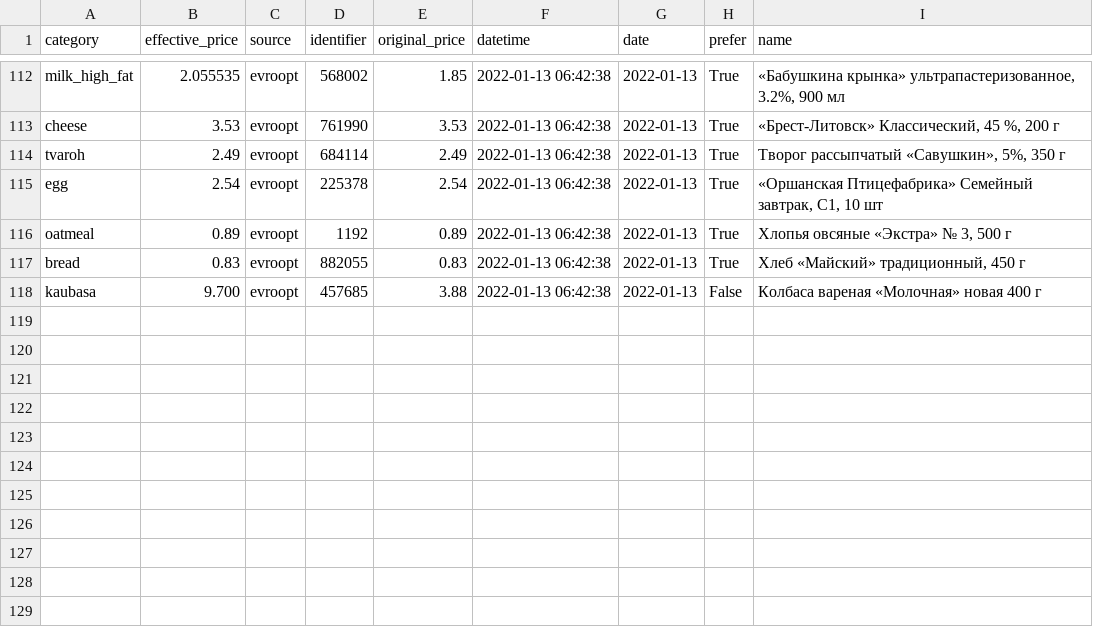
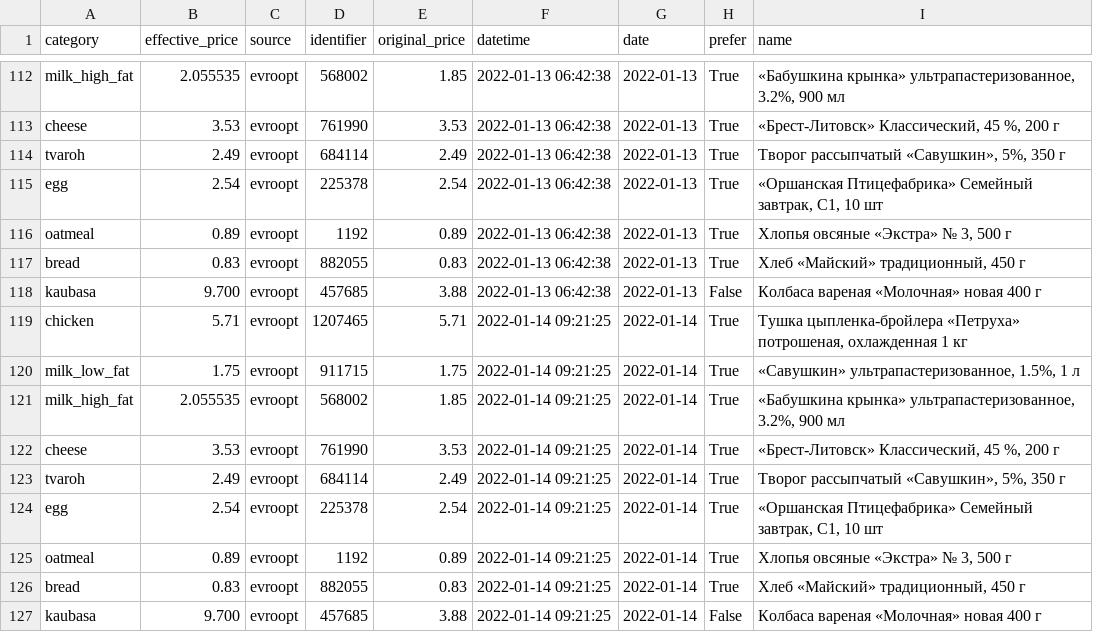
Before and after one commit to demidov91/price-monitor, a CSV file: info.csv, drawn as a sheet; only a part is shown, gaps mark what is left out.

Commit message:
Add data

```diff
--- a/info.csv
+++ b/info.csv
@@ -118 +118,10 @@ bread,0.83,evroopt,882055,0.83,2022-01-13 06:42:38,2022-01-13,True,"Хлеб «
 kaubasa,9.700,evroopt,457685,3.88,2022-01-13 06:42:38,2022-01-13,False,Колбаса вареная «Молочная» новая 400 г
+chicken,5.71,evroopt,1207465,5.71,2022-01-14 09:21:25,2022-01-14,True,"Тушка цыпленка-бройлера «Петруха» потрошеная, охлажденная 1 кг"
+milk_low_fat,1.75,evroopt,911715,1.75,2022-01-14 09:21:25,2022-01-14,True,"«Савушкин» ультрапастеризованное, 1.5%, 1 л"
+milk_high_fat,2.055535,evroopt,568002,1.85,2022-01-14 09:21:25,2022-01-14,True,"«Бабушкина крынка» ультрапастеризованное, 3.2%, 900 мл"
+cheese,3.53,evroopt,761990,3.53,2022-01-14 09:21:25,2022-01-14,True,"«Брест-Литовск» Классический, 45 %, 200 г"
+tvaroh,2.49,evroopt,684114,2.49,2022-01-14 09:21:25,2022-01-14,True,"Творог рассыпчатый «Савушкин», 5%, 350 г"
+egg,2.54,evroopt,225378,2.54,2022-01-14 09:21:25,2022-01-14,True,"«Оршанская Птицефабрика» Семейный завтрак, С1, 10 шт"
+oatmeal,0.89,evroopt,1192,0.89,2022-01-14 09:21:25,2022-01-14,True,"Хлопья овсяные «Экстра» № 3, 500 г"
+bread,0.83,evroopt,882055,0.83,2022-01-14 09:21:25,2022-01-14,True,"Хлеб «Майский» традиционный, 450 г"
+kaubasa,9.700,evroopt,457685,3.88,2022-01-14 09:21:25,2022-01-14,False,Колбаса вареная «Молочная» новая 400 г
```
Also changed, not shown: 1 other file.
